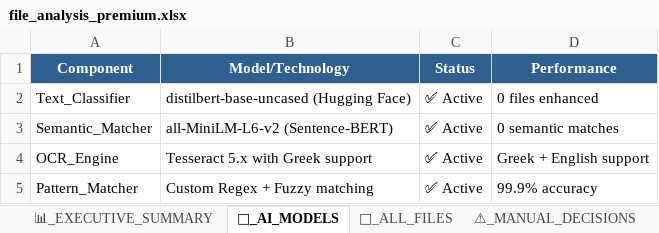
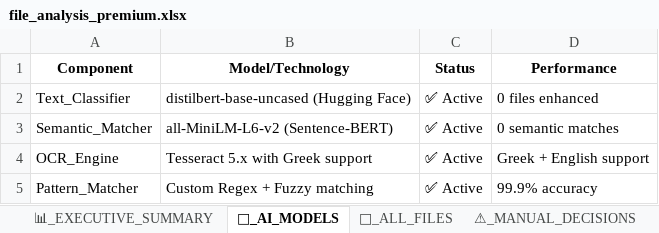
Before and after one commit to giwrgosgiai/SmarCloud-Organizer, an Excel workbook: file_analysis_premium.xlsx, sheet 🤖_AI_MODELS, drawn as a sheet; values as stored, in another font and other column widths than the file's, no borders; the diff names each change by its address in the sheet, - before the commit and + after, or states it on an @@ line.

```diff
--- a/file_analysis_premium.xlsx (sheet 🤖_AI_MODELS)
+++ b/file_analysis_premium.xlsx (sheet 🤖_AI_MODELS)
@@ A1:D1 fill: #2F5F8F → none, text colour: #FFFFFF → black @@
```
Also changed, not shown: sheet 📁_ALL_FILES, sheet ⚠_MANUAL_DECISIONS, sheet 📈_DETAILED_STATS, sheet 📊_EXECUTIVE_SUMMARY, other sheet tabs, 9 other files.
